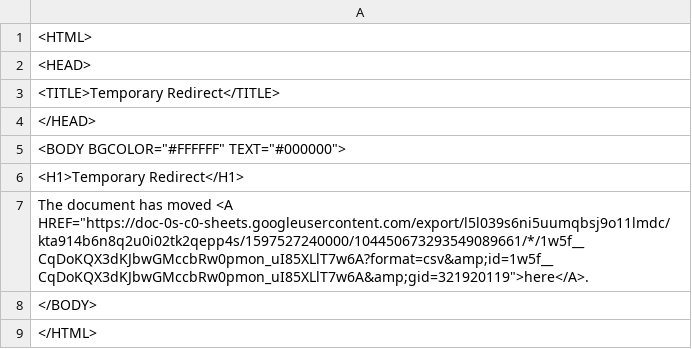
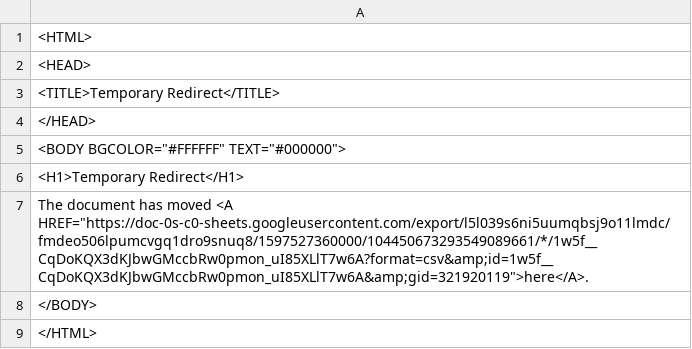
Before and after one commit to ismism/doingbooks, a CSV file: _data/books.csv, drawn as a sheet.

Commit message:
Update books

```diff
--- a/_data/books.csv
+++ b/_data/books.csv
@@ -6,3 +6,3 @@
 <H1>Temporary Redirect</H1>
-The document has moved <A HREF="https://doc-0s-c0-sheets.googleusercontent.com/export/l5l039s6ni5uumqbsj9o11lmdc/kta914b6n8q2u0i02tk2qepp4s/1597527240000/104450673293549089661/*/1w5f__CqDoKQX3dKJbwGMccbRw0pmon_uI85XLlT7w6A?format=csv&amp;id=1w5f__CqDoKQX3dKJbwGMccbRw0pmon_uI85XLlT7w6A&amp;gid=321920119">here</A>.
+The document has moved <A HREF="https://doc-0s-c0-sheets.googleusercontent.com/export/l5l039s6ni5uumqbsj9o11lmdc/fmdeo506lpumcvgq1dro9snuq8/1597527360000/104450673293549089661/*/1w5f__CqDoKQX3dKJbwGMccbRw0pmon_uI85XLlT7w6A?format=csv&amp;id=1w5f__CqDoKQX3dKJbwGMccbRw0pmon_uI85XLlT7w6A&amp;gid=321920119">here</A>.
 </BODY>
```
